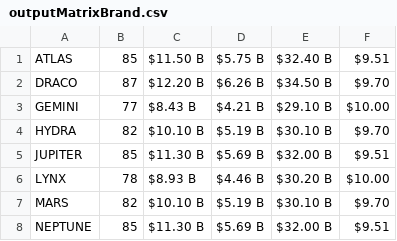
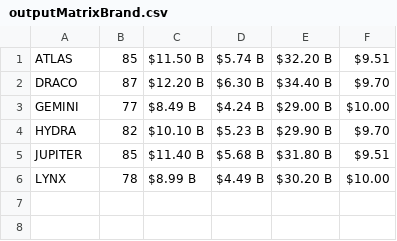
Before and after one commit to zordonlives/launchdemo, a CSV file: outputMatrixBrand.csv, drawn as a sheet.

```diff
--- a/outputMatrixBrand.csv
+++ b/outputMatrixBrand.csv
@@ -1,8 +1,6 @@
-ATLAS,85,$11.50 B,$5.75 B,$32.40 B,$9.51
-DRACO,87,$12.20 B,$6.26 B,$34.50 B,$9.70
-GEMINI,77,$8.43 B,$4.21 B,$29.10 B,$10.00
-HYDRA,82,$10.10 B,$5.19 B,$30.10 B,$9.70
-JUPITER,85,$11.30 B,$5.69 B,$32.00 B,$9.51
-LYNX,78,$8.93 B,$4.46 B,$30.20 B,$10.00
-MARS,82,$10.10 B,$5.19 B,$30.10 B,$9.70
-NEPTUNE,85,$11.30 B,$5.69 B,$32.00 B,$9.51
+ATLAS,85,$11.50 B,$5.74 B,$32.20 B,$9.51
+DRACO,87,$12.20 B,$6.30 B,$34.40 B,$9.70
+GEMINI,77,$8.49 B,$4.24 B,$29.00 B,$10.00
+HYDRA,82,$10.10 B,$5.23 B,$29.90 B,$9.70
+JUPITER,85,$11.40 B,$5.68 B,$31.80 B,$9.51
+LYNX,78,$8.99 B,$4.49 B,$30.20 B,$10.00
```
Also changed, not shown: outputMatrixChem.csv, outputMatrixMS.csv, 3 other files.
